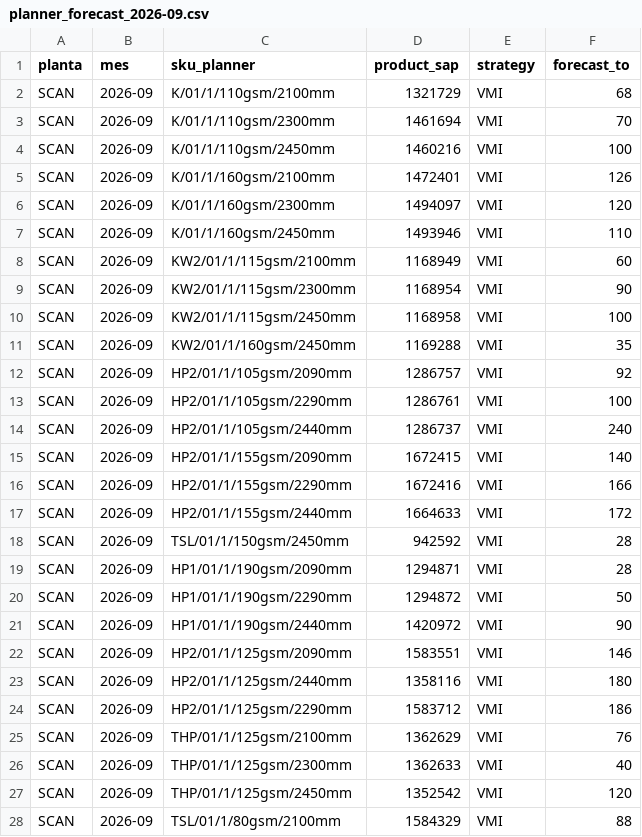
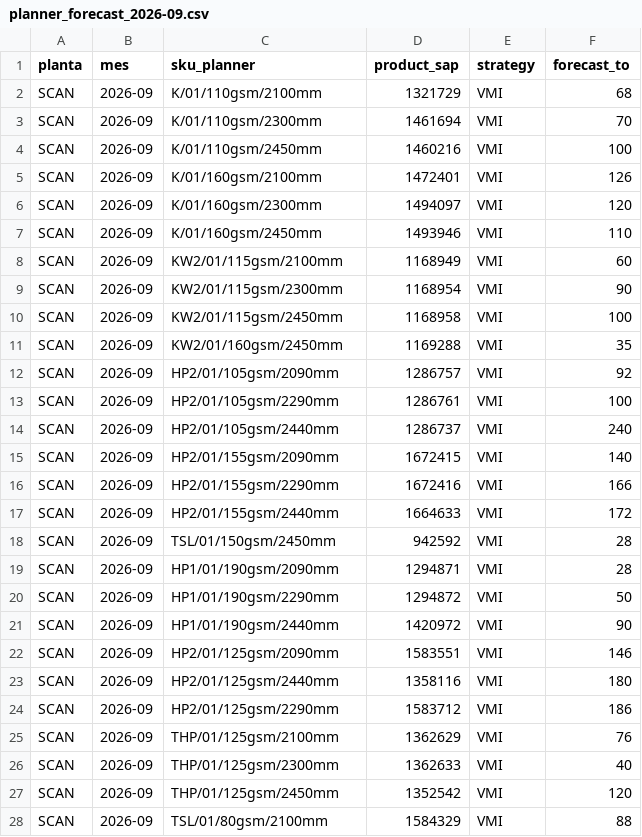
Before and after one commit to Ulysess824/detour_analyzer, a CSV file: data/planner_forecast_2026-09.csv, drawn as a sheet; only a part is shown; the diff covers the shown part only.

```diff
--- a/data/planner_forecast_2026-09.csv
+++ b/data/planner_forecast_2026-09.csv
@@ -1,28 +1,28 @@
 planta,mes,sku_planner,product_sap,strategy,forecast_to
-SCAN,2026-09,K/01/1/110gsm/2100mm,1321729,VMI,68
-SCAN,2026-09,K/01/1/110gsm/2300mm,1461694,VMI,70
-SCAN,2026-09,K/01/1/110gsm/2450mm,1460216,VMI,100
-SCAN,2026-09,K/01/1/160gsm/2100mm,1472401,VMI,126
-SCAN,2026-09,K/01/1/160gsm/2300mm,1494097,VMI,120
-SCAN,2026-09,K/01/1/160gsm/2450mm,1493946,VMI,110
-SCAN,2026-09,KW2/01/1/115gsm/2100mm,1168949,VMI,60
-SCAN,2026-09,KW2/01/1/115gsm/2300mm,1168954,VMI,90
-SCAN,2026-09,KW2/01/1/115gsm/2450mm,1168958,VMI,100
-SCAN,2026-09,KW2/01/1/160gsm/2450mm,1169288,VMI,35
-SCAN,2026-09,HP2/01/1/105gsm/2090mm,1286757,VMI,92
-SCAN,2026-09,HP2/01/1/105gsm/2290mm,1286761,VMI,100
-SCAN,2026-09,HP2/01/1/105gsm/2440mm,1286737,VMI,240
-SCAN,2026-09,HP2/01/1/155gsm/2090mm,1672415,VMI,140
-SCAN,2026-09,HP2/01/1/155gsm/2290mm,1672416,VMI,166
-SCAN,2026-09,HP2/01/1/155gsm/2440mm,1664633,VMI,172
-SCAN,2026-09,TSL/01/1/150gsm/2450mm,942592,VMI,28
-SCAN,2026-09,HP1/01/1/190gsm/2090mm,1294871,VMI,28
-SCAN,2026-09,HP1/01/1/190gsm/2290mm,1294872,VMI,50
-SCAN,2026-09,HP1/01/1/190gsm/2440mm,1420972,VMI,90
-SCAN,2026-09,HP2/01/1/125gsm/2090mm,1583551,VMI,146
-SCAN,2026-09,HP2/01/1/125gsm/2440mm,1358116,VMI,180
-SCAN,2026-09,HP2/01/1/125gsm/2290mm,1583712,VMI,186
-SCAN,2026-09,THP/01/1/125gsm/2100mm,1362629,VMI,76
-SCAN,2026-09,THP/01/1/125gsm/2300mm,1362633,VMI,40
-SCAN,2026-09,THP/01/1/125gsm/2450mm,1352542,VMI,120
-SCAN,2026-09,TSL/01/1/80gsm/2100mm,1584329,VMI,88
+SCAN,2026-09,K/01/110gsm/2100mm,1321729,VMI,68
+SCAN,2026-09,K/01/110gsm/2300mm,1461694,VMI,70
+SCAN,2026-09,K/01/110gsm/2450mm,1460216,VMI,100
+SCAN,2026-09,K/01/160gsm/2100mm,1472401,VMI,126
+SCAN,2026-09,K/01/160gsm/2300mm,1494097,VMI,120
+SCAN,2026-09,K/01/160gsm/2450mm,1493946,VMI,110
+SCAN,2026-09,KW2/01/115gsm/2100mm,1168949,VMI,60
+SCAN,2026-09,KW2/01/115gsm/2300mm,1168954,VMI,90
+SCAN,2026-09,KW2/01/115gsm/2450mm,1168958,VMI,100
+SCAN,2026-09,KW2/01/160gsm/2450mm,1169288,VMI,35
+SCAN,2026-09,HP2/01/105gsm/2090mm,1286757,VMI,92
+SCAN,2026-09,HP2/01/105gsm/2290mm,1286761,VMI,100
+SCAN,2026-09,HP2/01/105gsm/2440mm,1286737,VMI,240
+SCAN,2026-09,HP2/01/155gsm/2090mm,1672415,VMI,140
+SCAN,2026-09,HP2/01/155gsm/2290mm,1672416,VMI,166
+SCAN,2026-09,HP2/01/155gsm/2440mm,1664633,VMI,172
+SCAN,2026-09,TSL/01/150gsm/2450mm,942592,VMI,28
+SCAN,2026-09,HP1/01/190gsm/2090mm,1294871,VMI,28
+SCAN,2026-09,HP1/01/190gsm/2290mm,1294872,VMI,50
+SCAN,2026-09,HP1/01/190gsm/2440mm,1420972,VMI,90
+SCAN,2026-09,HP2/01/125gsm/2090mm,1583551,VMI,146
+SCAN,2026-09,HP2/01/125gsm/2440mm,1358116,VMI,180
+SCAN,2026-09,HP2/01/125gsm/2290mm,1583712,VMI,186
+SCAN,2026-09,THP/01/125gsm/2100mm,1362629,VMI,76
+SCAN,2026-09,THP/01/125gsm/2300mm,1362633,VMI,40
+SCAN,2026-09,THP/01/125gsm/2450mm,1352542,VMI,120
+SCAN,2026-09,TSL/01/80gsm/2100mm,1584329,VMI,88
```
Also changed, not shown: 5 edited cells elsewhere in this file, results/planner_comparison_2026-09.csv, 22 other files.
